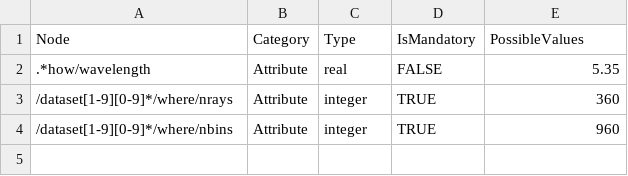
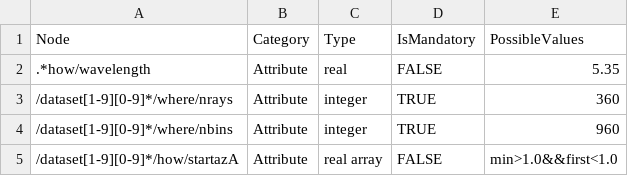
Before and after one commit to meriladislav/odimh5_validator, a CSV file: data/example/T_PAGZ41_C_LZIB.values.wrong.csv, drawn as a sheet.

```diff
--- a/data/example/T_PAGZ41_C_LZIB.values.wrong.csv
+++ b/data/example/T_PAGZ41_C_LZIB.values.wrong.csv
@@ -4 +4,2 @@ Node;Category;Type;IsMandatory;PossibleValues
 /dataset[1-9][0-9]*/where/nbins;Attribute;integer;TRUE;960
+/dataset[1-9][0-9]*/how/startazA;Attribute;real array;FALSE;min>1.0&&first<1.0
```
Also changed, not shown: data/example/T_PAGZ41_C_LZIB.values.good.csv, 2 other files.
